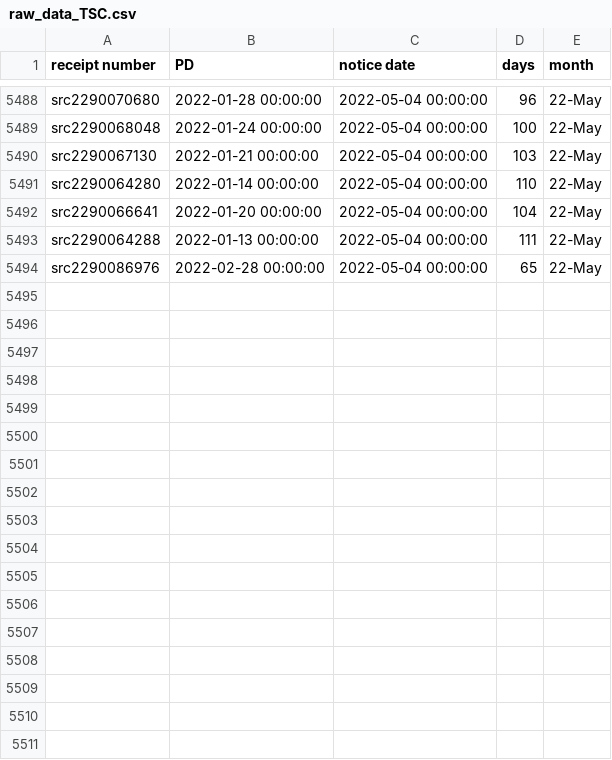
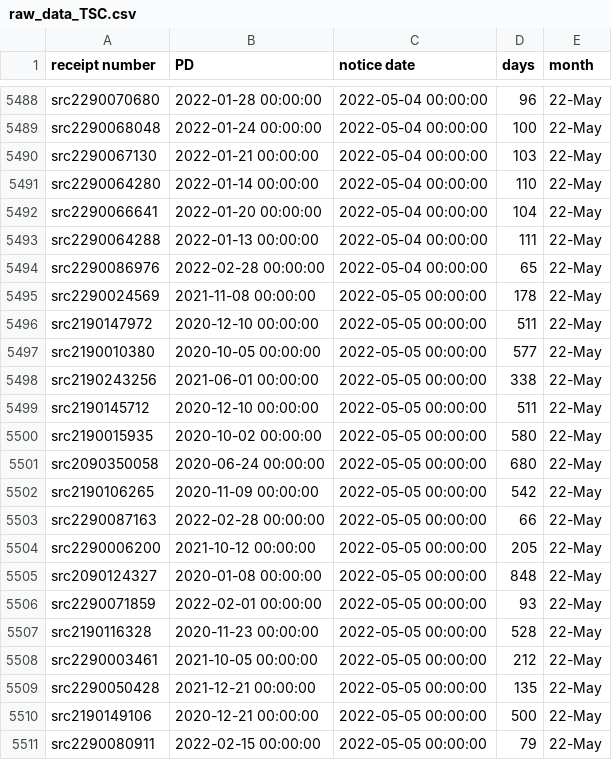
Before and after one commit to happy-fish-01/National_interest_waiver_waittime, a CSV file: raw_data_TSC.csv, drawn as a sheet; only a part is shown, gaps mark what is left out; the diff names each change by its address in the sheet, - before the commit and + after, or states it on an @@ line.

```diff
--- a/raw_data_TSC.csv
+++ b/raw_data_TSC.csv
+row 5495: src2290024569 | 2021-11-08 00:00:00 | 2022-05-05 00:00:00 | 178 | 22-May
+row 5496: src2190147972 | 2020-12-10 00:00:00 | 2022-05-05 00:00:00 | 511 | 22-May
+row 5497: src2190010380 | 2020-10-05 00:00:00 | 2022-05-05 00:00:00 | 577 | 22-May
+row 5498: src2190243256 | 2021-06-01 00:00:00 | 2022-05-05 00:00:00 | 338 | 22-May
+row 5499: src2190145712 | 2020-12-10 00:00:00 | 2022-05-05 00:00:00 | 511 | 22-May
+row 5500: src2190015935 | 2020-10-02 00:00:00 | 2022-05-05 00:00:00 | 580 | 22-May
+row 5501: src2090350058 | 2020-06-24 00:00:00 | 2022-05-05 00:00:00 | 680 | 22-May
+row 5502: src2190106265 | 2020-11-09 00:00:00 | 2022-05-05 00:00:00 | 542 | 22-May
+row 5503: src2290087163 | 2022-02-28 00:00:00 | 2022-05-05 00:00:00 | 66 | 22-May
+row 5504: src2290006200 | 2021-10-12 00:00:00 | 2022-05-05 00:00:00 | 205 | 22-May
+row 5505: src2090124327 | 2020-01-08 00:00:00 | 2022-05-05 00:00:00 | 848 | 22-May
+row 5506: src2290071859 | 2022-02-01 00:00:00 | 2022-05-05 00:00:00 | 93 | 22-May
+row 5507: src2190116328 | 2020-11-23 00:00:00 | 2022-05-05 00:00:00 | 528 | 22-May
+row 5508: src2290003461 | 2021-10-05 00:00:00 | 2022-05-05 00:00:00 | 212 | 22-May
+row 5509: src2290050428 | 2021-12-21 00:00:00 | 2022-05-05 00:00:00 | 135 | 22-May
+row 5510: src2190149106 | 2020-12-21 00:00:00 | 2022-05-05 00:00:00 | 500 | 22-May
+row 5511: src2290080911 | 2022-02-15 00:00:00 | 2022-05-05 00:00:00 | 79 | 22-May
```
Also changed, not shown: raw_data_NSC.csv, 2 other files.
